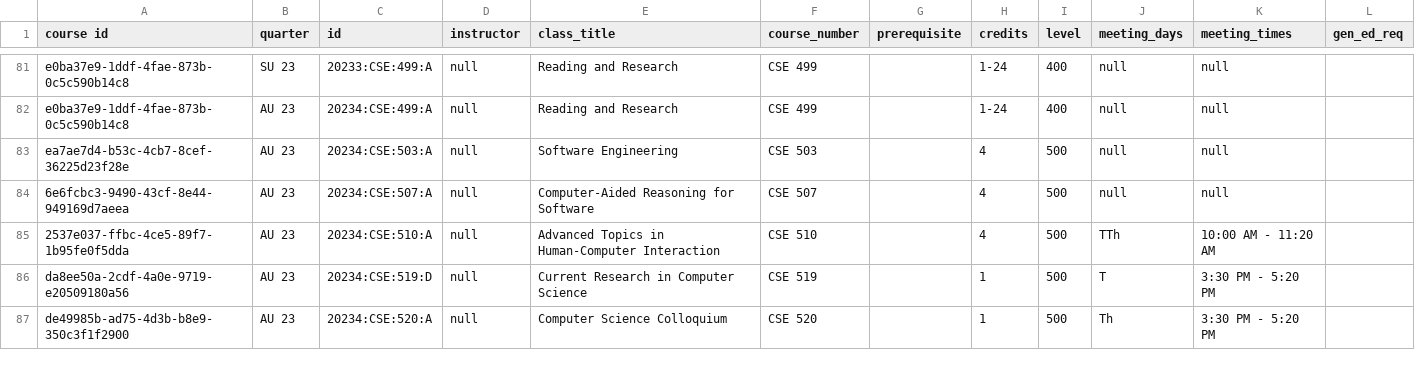
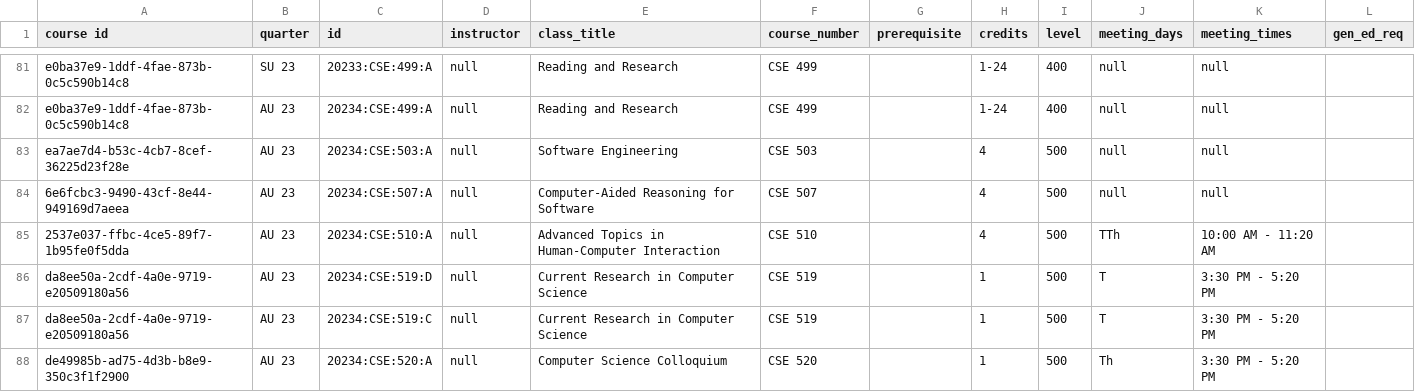
Before and after one commit to Navkiran23/DubSpot, a CSV file: Backend/data/courses.csv, drawn as a sheet; only a part is shown, gaps mark what is left out; the diff covers the shown part only; the diff names each change by its address in the sheet, - before the commit and + after, or states it on an @@ line.

Commit message:
change courseparser to strings, update coursefinder to include quarter

```diff
--- a/Backend/data/courses.csv
+++ b/Backend/data/courses.csv
+row 87: da8ee50a-2cdf-4a0e-9719-e20509180a56 | AU 23 | 20234:CSE:519:C | null | Current Research in Computer Science | CSE 519 |  | 1 | 500 | T | 3:30 PM - 5:20 PM
```
Also changed, not shown: 1 added row and 22 edited cells elsewhere in this file, 3 other files.
